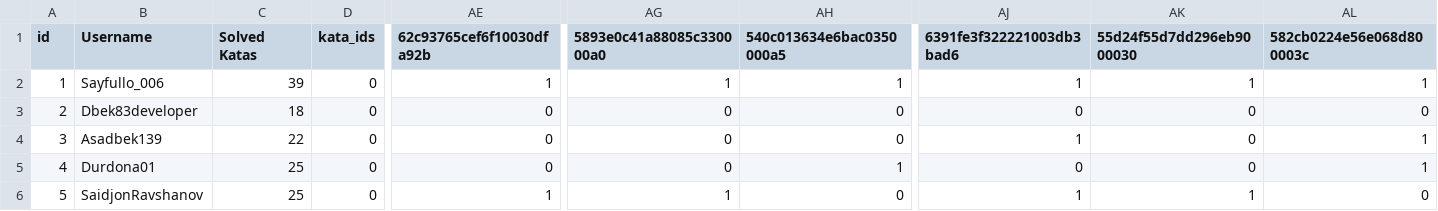
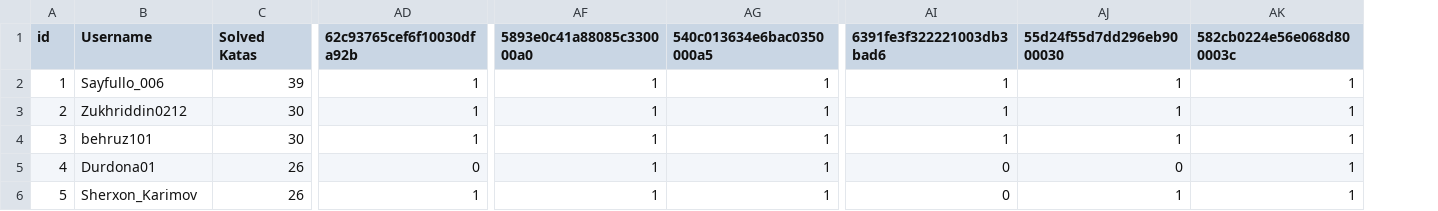
Before and after one commit to Naxalov/codewars_api, a CSV file: output/codewars_katas.csv, drawn as a sheet; only a part is shown, gaps mark what is left out; removed rows and columns are numbered as before the commit, all else as after; the diff covers the shown part only; the diff names each change by its address in the sheet, - before the commit and + after, or states it on an @@ line.

Commit message:
feat: add kata ID counting functionality and improve CSV export sorting

```diff
--- a/output/codewars_katas.csv
+++ b/output/codewars_katas.csv
-column D (kata_ids), rows 2-6: all 0
-B3 (Username): Dbek83developer
+B3 (Username): Zukhriddin0212
-C3 (Solved Katas): 18
+C3 (Solved Katas): 30
-AD3:AD4 (62c93765cef6f10030dfa92b): 0
+AD3:AD4 (62c93765cef6f10030dfa92b): 1
-AF3:AF5 (5893e0c41a88085c330000a0): 0
+AF3:AF5 (5893e0c41a88085c330000a0): 1
-AG3:AG4 (540c013634e6bac0350000a5): 0
+AG3:AG4 (540c013634e6bac0350000a5): 1
-AI3 (6391fe3f322221003db3bad6): 0
+AI3 (6391fe3f322221003db3bad6): 1
-AJ3:AJ4 (55d24f55d7dd296eb9000030): 0
+AJ3:AJ4 (55d24f55d7dd296eb9000030): 1
-AK3 (582cb0224e56e068d800003c): 0
+AK3 (582cb0224e56e068d800003c): 1
-B4 (Username): Asadbek139
+B4 (Username): behruz101
-C4 (Solved Katas): 22
+C4 (Solved Katas): 30
-C5:C6 (Solved Katas): 25
+C5:C6 (Solved Katas): 26
-B6 (Username): SaidjonRavshanov
+B6 (Username): Sherxon_Karimov
-AG6 (540c013634e6bac0350000a5): 0
+AG6 (540c013634e6bac0350000a5): 1
-AI6 (6391fe3f322221003db3bad6): 1
+AI6 (6391fe3f322221003db3bad6): 0
-AK6 (582cb0224e56e068d800003c): 0
+AK6 (582cb0224e56e068d800003c): 1
```
Also changed, not shown: 75 edited cells elsewhere in this file, 1 other file.
